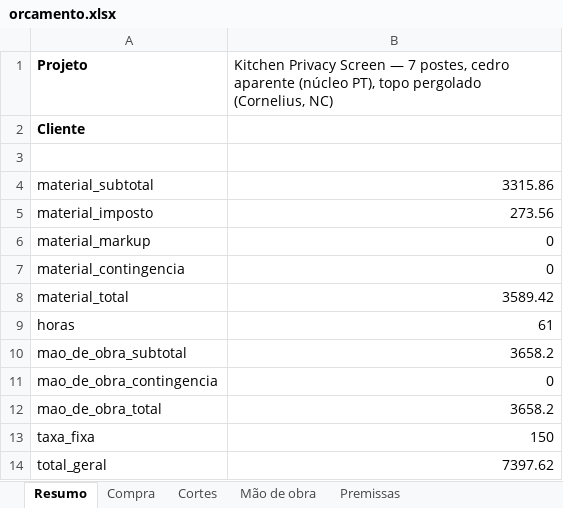
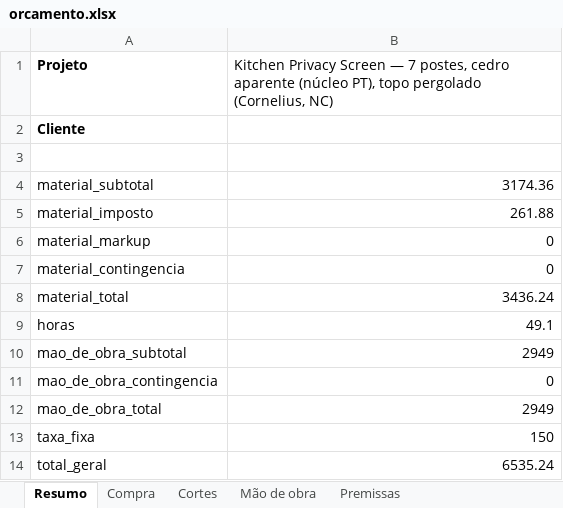
Before and after one commit to Alfredobud/Handyman-project, an Excel workbook: projetos-madeira/kitchen-privacy-screen/orcamento-7-postes/orcamento.xlsx, sheet Resumo, drawn as a sheet; values as stored, in another font and other column widths than the file's, no borders; the diff names each change by its address in the sheet, - before the commit and + after, or states it on an @@ line.

```diff
--- a/projetos-madeira/kitchen-privacy-screen/orcamento-7-postes/orcamento.xlsx (sheet Resumo)
+++ b/projetos-madeira/kitchen-privacy-screen/orcamento-7-postes/orcamento.xlsx (sheet Resumo)
-B4: 3315.86
+B4: 3174.36
-B5: 273.56
+B5: 261.88
-B8: 3589.42
+B8: 3436.24
-B9: 61
+B9: 49.1
-B10: 3658.2
+B10: 2949
-B12: 3658.2
+B12: 2949
-B14: 7397.62
+B14: 6535.24
```
Also changed, not shown: sheet Compra, sheet Mão de obra, sheet Premissas, projetos-madeira/kitchen-privacy-screen/orcamento-pt/orcamento.xlsx, projetos-madeira/kitchen-privacy-screen/orcamento/orcamento.xlsx, 17 other files.
